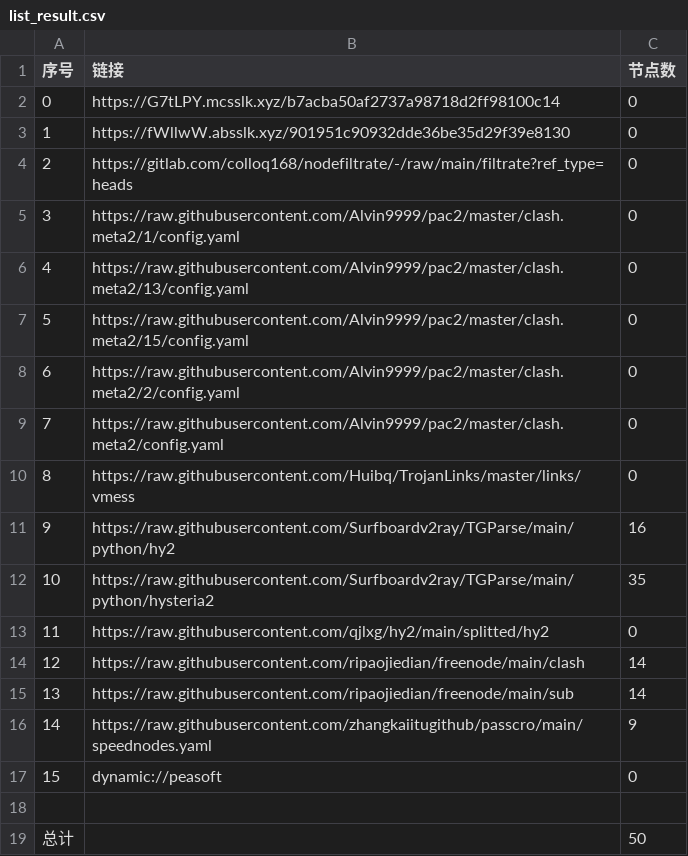
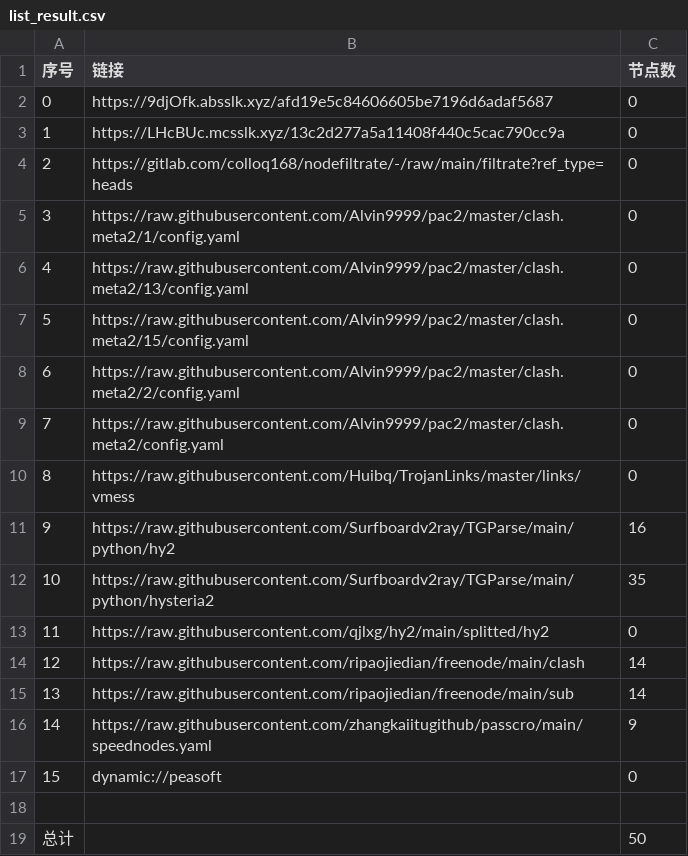
Before and after one commit to hahahahalipoterr/AutoMergePublicNodes, a CSV file: list_result.csv, drawn as a sheet.

```diff
--- a/list_result.csv
+++ b/list_result.csv
@@ -1,4 +1,4 @@
 序号,链接,节点数
-0,https://G7tLPY.mcsslk.xyz/b7acba50af2737a98718d2ff98100c14,0
-1,https://fWllwW.absslk.xyz/901951c90932dde36be35d29f39e8130,0
+0,https://9djOfk.absslk.xyz/afd19e5c84606605be7196d6adaf5687,0
+1,https://LHcBUc.mcsslk.xyz/13c2d277a5a11408f440c5cac790cc9a,0
 2,https://gitlab.com/colloq168/nodefiltrate/-/raw/main/filtrate?ref_type=heads,0
```
Also changed, not shown: 3 other files.
